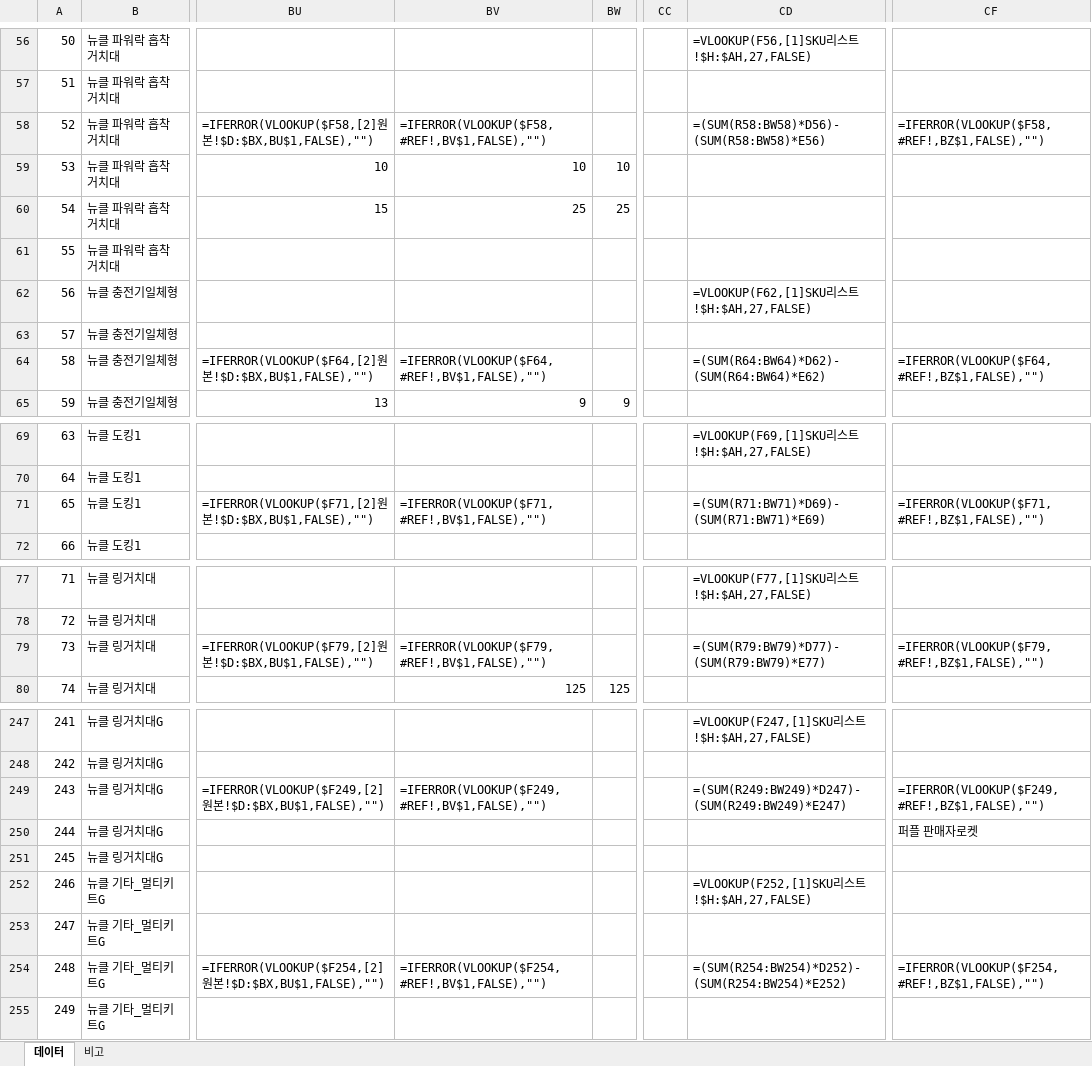
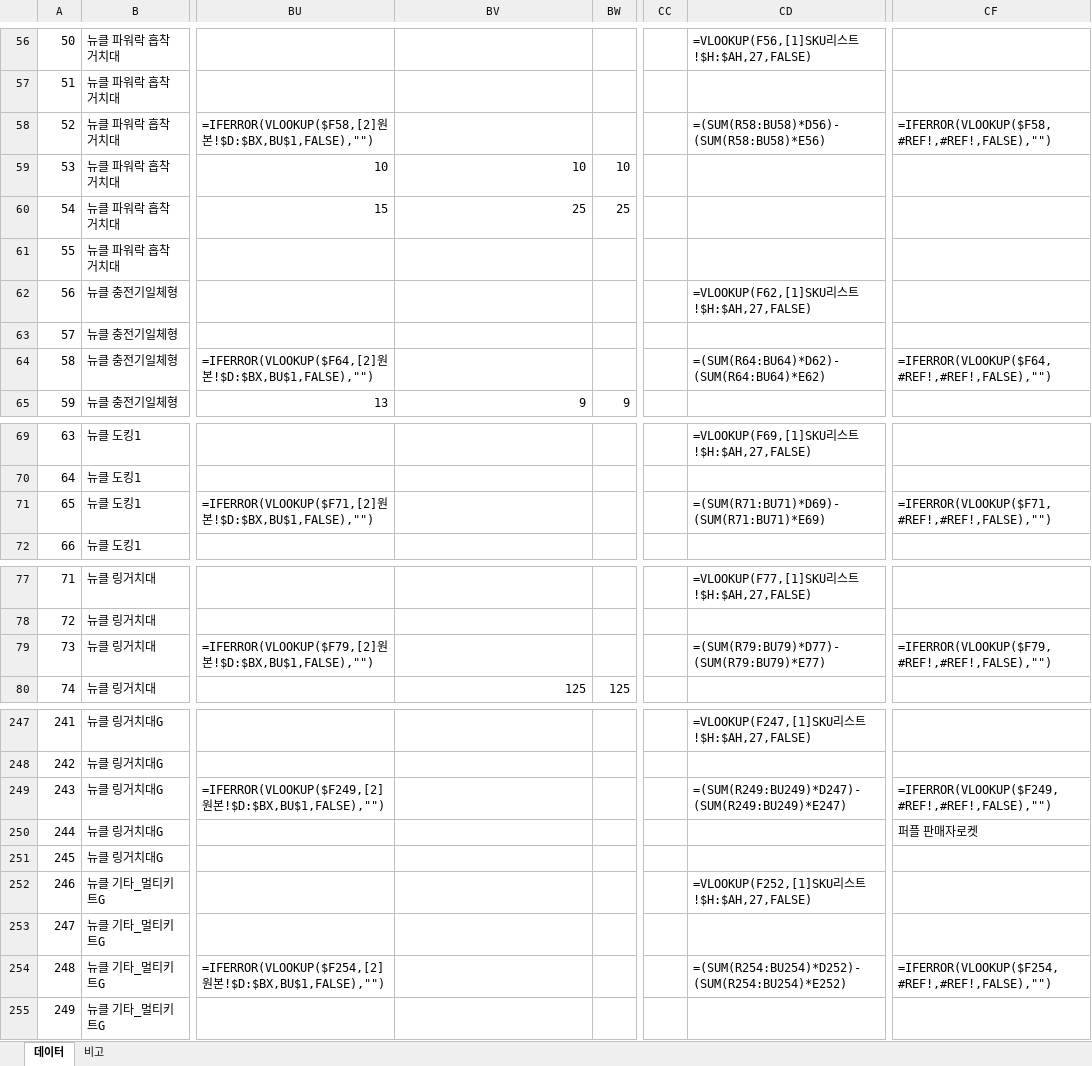
Before and after one commit to onetalentgif/products_ranking, an Excel workbook: TOP★점프_트래픽관리.xlsm, sheet 데이터, drawn as a sheet; only a part is shown, gaps mark what is left out; values as stored, in another font and other column widths than the file's, no cell formats; formulas without a stored value are shown as written; conditional formats not drawn; the diff covers the shown part only; the diff names each change by its address in the sheet, - before the commit and + after, or states it on an @@ line.

```diff
--- a/TOP★점프_트래픽관리.xlsm (sheet 데이터)
+++ b/TOP★점프_트래픽관리.xlsm (sheet 데이터)
-BV58: =IFERROR(VLOOKUP($F58,#REF!,BV$1,FALSE),"")
+BV58: (empty)
-CD58: =(SUM(R58:BW58)*D56)-(SUM(R58:BW58)*E56)
+CD58: =(SUM(R58:BU58)*D56)-(SUM(R58:BU58)*E56)
-CF58: =IFERROR(VLOOKUP($F58,#REF!,BZ$1,FALSE),"")
+CF58: =IFERROR(VLOOKUP($F58,#REF!,#REF!,FALSE),"")
-BV64: =IFERROR(VLOOKUP($F64,#REF!,BV$1,FALSE),"")
+BV64: (empty)
-CD64: =(SUM(R64:BW64)*D62)-(SUM(R64:BW64)*E62)
+CD64: =(SUM(R64:BU64)*D62)-(SUM(R64:BU64)*E62)
-CF64: =IFERROR(VLOOKUP($F64,#REF!,BZ$1,FALSE),"")
+CF64: =IFERROR(VLOOKUP($F64,#REF!,#REF!,FALSE),"")
-BV71: =IFERROR(VLOOKUP($F71,#REF!,BV$1,FALSE),"")
+BV71: (empty)
-CD71: =(SUM(R71:BW71)*D69)-(SUM(R71:BW71)*E69)
+CD71: =(SUM(R71:BU71)*D69)-(SUM(R71:BU71)*E69)
-CF71: =IFERROR(VLOOKUP($F71,#REF!,BZ$1,FALSE),"")
+CF71: =IFERROR(VLOOKUP($F71,#REF!,#REF!,FALSE),"")
-BV79: =IFERROR(VLOOKUP($F79,#REF!,BV$1,FALSE),"")
+BV79: (empty)
-CD79: =(SUM(R79:BW79)*D77)-(SUM(R79:BW79)*E77)
+CD79: =(SUM(R79:BU79)*D77)-(SUM(R79:BU79)*E77)
-CF79: =IFERROR(VLOOKUP($F79,#REF!,BZ$1,FALSE),"")
+CF79: =IFERROR(VLOOKUP($F79,#REF!,#REF!,FALSE),"")
-BV249: =IFERROR(VLOOKUP($F249,#REF!,BV$1,FALSE),"")
+BV249: (empty)
-CD249: =(SUM(R249:BW249)*D247)-(SUM(R249:BW249)*E247)
+CD249: =(SUM(R249:BU249)*D247)-(SUM(R249:BU249)*E247)
-CF249: =IFERROR(VLOOKUP($F249,#REF!,BZ$1,FALSE),"")
+CF249: =IFERROR(VLOOKUP($F249,#REF!,#REF!,FALSE),"")
-BV254: =IFERROR(VLOOKUP($F254,#REF!,BV$1,FALSE),"")
+BV254: (empty)
-CD254: =(SUM(R254:BW254)*D252)-(SUM(R254:BW254)*E252)
+CD254: =(SUM(R254:BU254)*D252)-(SUM(R254:BU254)*E252)
-CF254: =IFERROR(VLOOKUP($F254,#REF!,BZ$1,FALSE),"")
+CF254: =IFERROR(VLOOKUP($F254,#REF!,#REF!,FALSE),"")
```
Also changed, not shown: 116 edited cells elsewhere in this sheet, cell formats.
